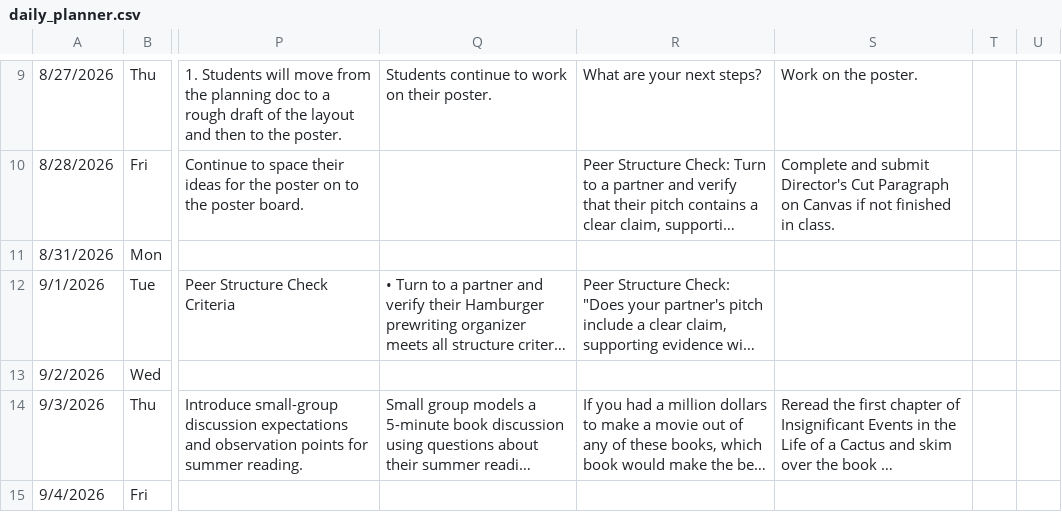
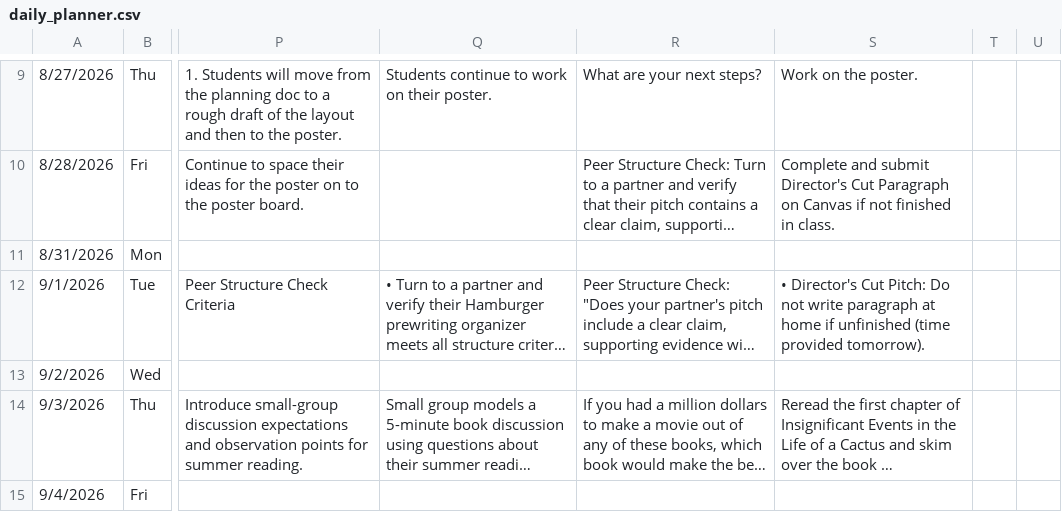
Before and after one commit to kimberlyjmartin/2026_Lesson_Planner_Calendar, a CSV file: daily_planner.csv, drawn as a sheet; only a part is shown, gaps mark what is left out; long unchanged cells end in …; the diff names each change by its address in the sheet, - before the commit and + after, or states it on an @@ line.

Commit message:
Auto-sync Daily Planner — 2026-08-31T02:40:33.611Z

```diff
--- a/daily_planner.csv
+++ b/daily_planner.csv
-S12: (empty)
+S12: • Director's Cut Pitch: Do not write paragraph at home if unfinished (time provided tomorrow).
```
